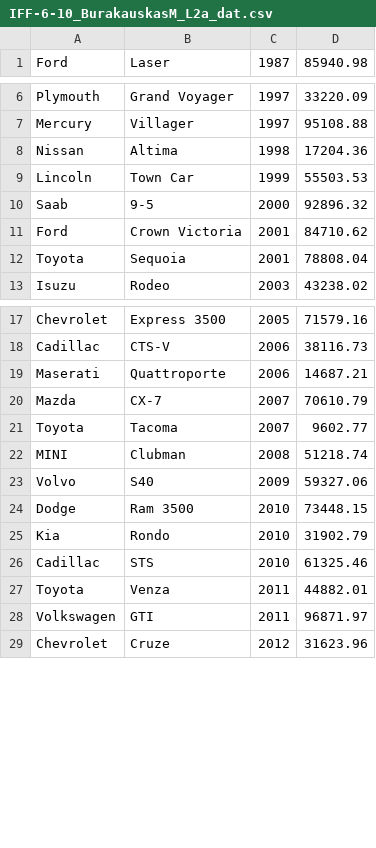
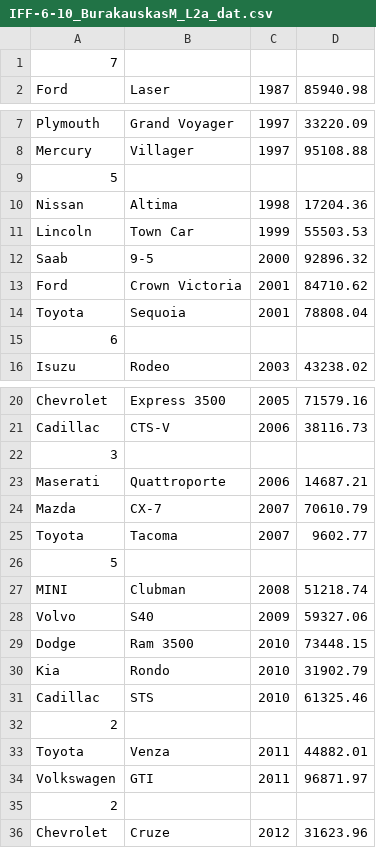
Before and after one commit to Margiris/Lygiagretusis_programavimas, a CSV file: L2a/IFF-6-10_BurakauskasM_L2a_dat.csv, drawn as a sheet; only a part is shown, gaps mark what is left out.

Commit message:
Add count of lines for each data group in data file. Fix delimiter variable usage. Make producer class. Change read method to read to vector of producer class objects.

```diff
--- a/L2a/IFF-6-10_BurakauskasM_L2a_dat.csv
+++ b/L2a/IFF-6-10_BurakauskasM_L2a_dat.csv
@@ -1 +1,2 @@
+7
 Ford,Laser,1987,85940.98
@@ -7,2 +8,3 @@ Plymouth,Grand Voyager,1997,33220.09
 Mercury,Villager,1997,95108.88
+5
 Nissan,Altima,1998,17204.36
@@ -12,2 +14,3 @@ Ford,Crown Victoria,2001,84710.62
 Toyota,Sequoia,2001,78808.04
+6
 Isuzu,Rodeo,2003,43238.02
@@ -18,2 +21,3 @@ Chevrolet,Express 3500,2005,71579.16
 Cadillac,CTS-V,2006,38116.73
+3
 Maserati,Quattroporte,2006,14687.21
@@ -21,2 +25,3 @@ Mazda,CX-7,2007,70610.79
 Toyota,Tacoma,2007,9602.77
+5
 MINI,Clubman,2008,51218.74
@@ -26,4 +31,6 @@ Kia,Rondo,2010,31902.79
 Cadillac,STS,2010,61325.46
+2
 Toyota,Venza,2011,44882.01
 Volkswagen,GTI,2011,96871.97
+2
 Chevrolet,Cruze,2012,31623.96
```
Also changed, not shown: 1 other file.
